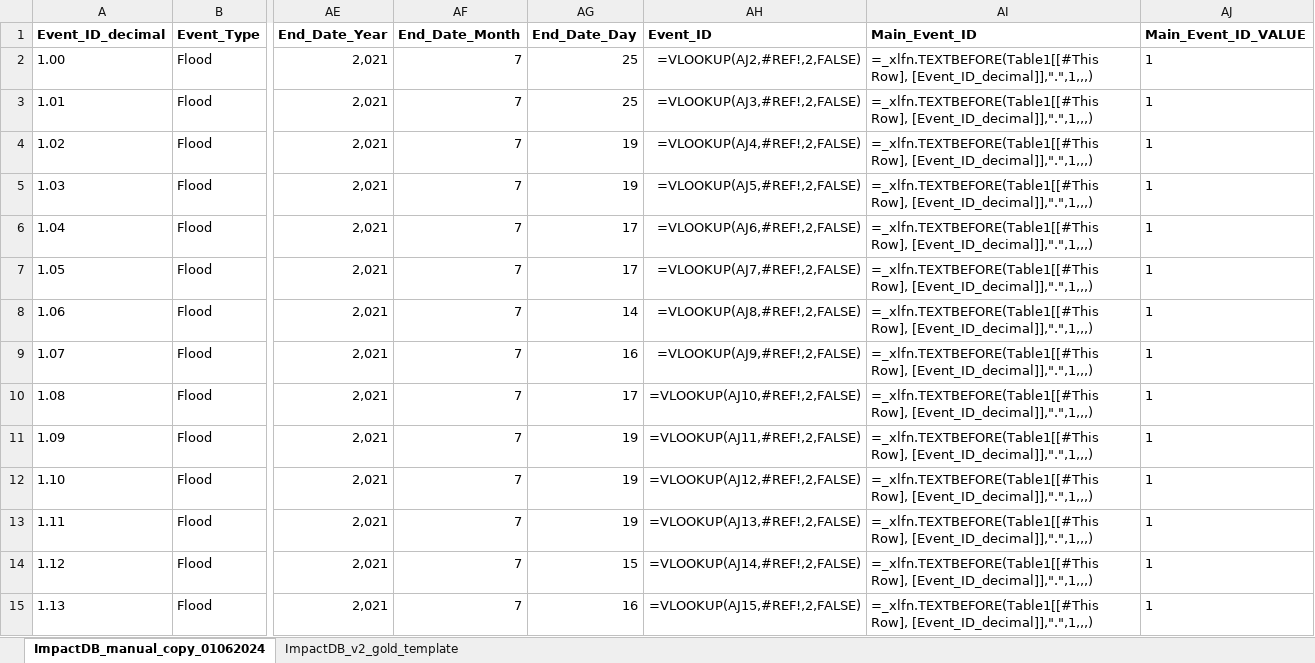
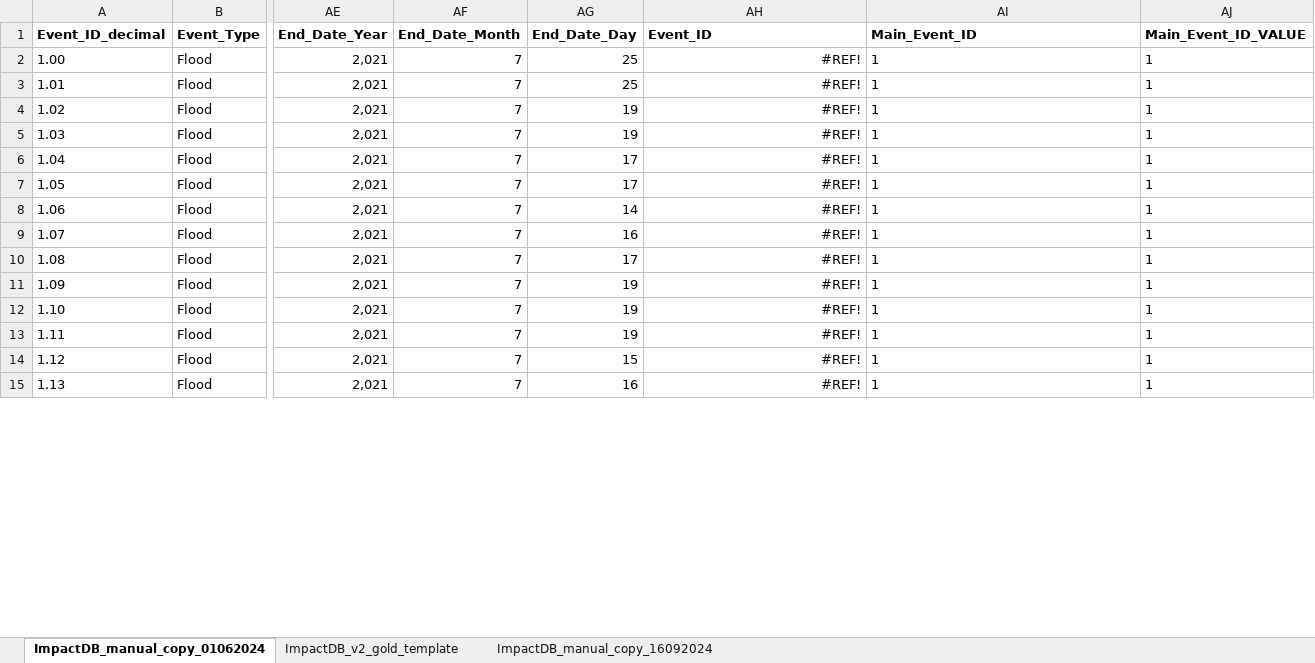
Before and after one commit to VUB-HYDR/Wikimpacts, an Excel workbook: Database/gold/ImpactDB_DataTable_Validation.xlsx, sheet ImpactDB_manual_copy_01062024, drawn as a sheet; only a part is shown, gaps mark what is left out; values as stored, in another font and other column widths than the file's, no borders; formulas without a stored value are shown as written; table styles not drawn; the diff covers the shown part only; the diff names each change by its address in the sheet, - before the commit and + after, or states it on an @@ line.

Commit message:
📦️ Pull fresh dev set -m Sheet: ImpactDB_manual_copy_16092024

```diff
--- a/Database/gold/ImpactDB_DataTable_Validation.xlsx (sheet ImpactDB_manual_copy_01062024)
+++ b/Database/gold/ImpactDB_DataTable_Validation.xlsx (sheet ImpactDB_manual_copy_01062024)
+sheet tab: ImpactDB_manual_copy_16092024
-AH2 (Event_ID): =VLOOKUP(AJ2,#REF!,2,FALSE)
+AH2 (Event_ID): #REF!
-AI2:AI15 (Main_Event_ID): =_xlfn.TEXTBEFORE(Table1[[#This Row], [Event_ID_decimal]],".",1,,,)
+AI2:AI15 (Main_Event_ID): 1
-AH3 (Event_ID): =VLOOKUP(AJ3,#REF!,2,FALSE)
+AH3 (Event_ID): #REF!
-AH4 (Event_ID): =VLOOKUP(AJ4,#REF!,2,FALSE)
+AH4 (Event_ID): #REF!
-AH5 (Event_ID): =VLOOKUP(AJ5,#REF!,2,FALSE)
+AH5 (Event_ID): #REF!
-AH6 (Event_ID): =VLOOKUP(AJ6,#REF!,2,FALSE)
+AH6 (Event_ID): #REF!
-AH7 (Event_ID): =VLOOKUP(AJ7,#REF!,2,FALSE)
+AH7 (Event_ID): #REF!
-AH8 (Event_ID): =VLOOKUP(AJ8,#REF!,2,FALSE)
+AH8 (Event_ID): #REF!
-AH9 (Event_ID): =VLOOKUP(AJ9,#REF!,2,FALSE)
+AH9 (Event_ID): #REF!
-AH10 (Event_ID): =VLOOKUP(AJ10,#REF!,2,FALSE)
+AH10 (Event_ID): #REF!
-AH11 (Event_ID): =VLOOKUP(AJ11,#REF!,2,FALSE)
+AH11 (Event_ID): #REF!
-AH12 (Event_ID): =VLOOKUP(AJ12,#REF!,2,FALSE)
+AH12 (Event_ID): #REF!
-AH13 (Event_ID): =VLOOKUP(AJ13,#REF!,2,FALSE)
+AH13 (Event_ID): #REF!
-AH14 (Event_ID): =VLOOKUP(AJ14,#REF!,2,FALSE)
+AH14 (Event_ID): #REF!
-AH15 (Event_ID): =VLOOKUP(AJ15,#REF!,2,FALSE)
+AH15 (Event_ID): #REF!
```
Also changed, not shown: 1842 edited cells elsewhere in this sheet, 18 other files.
